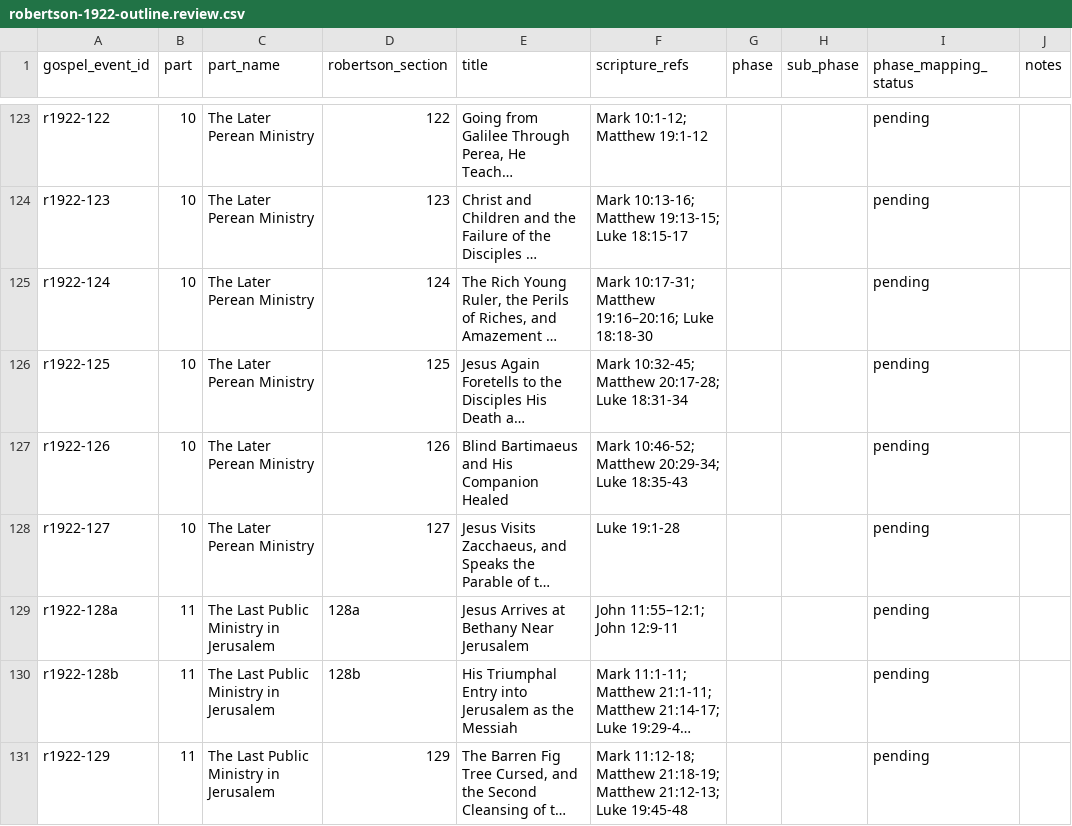
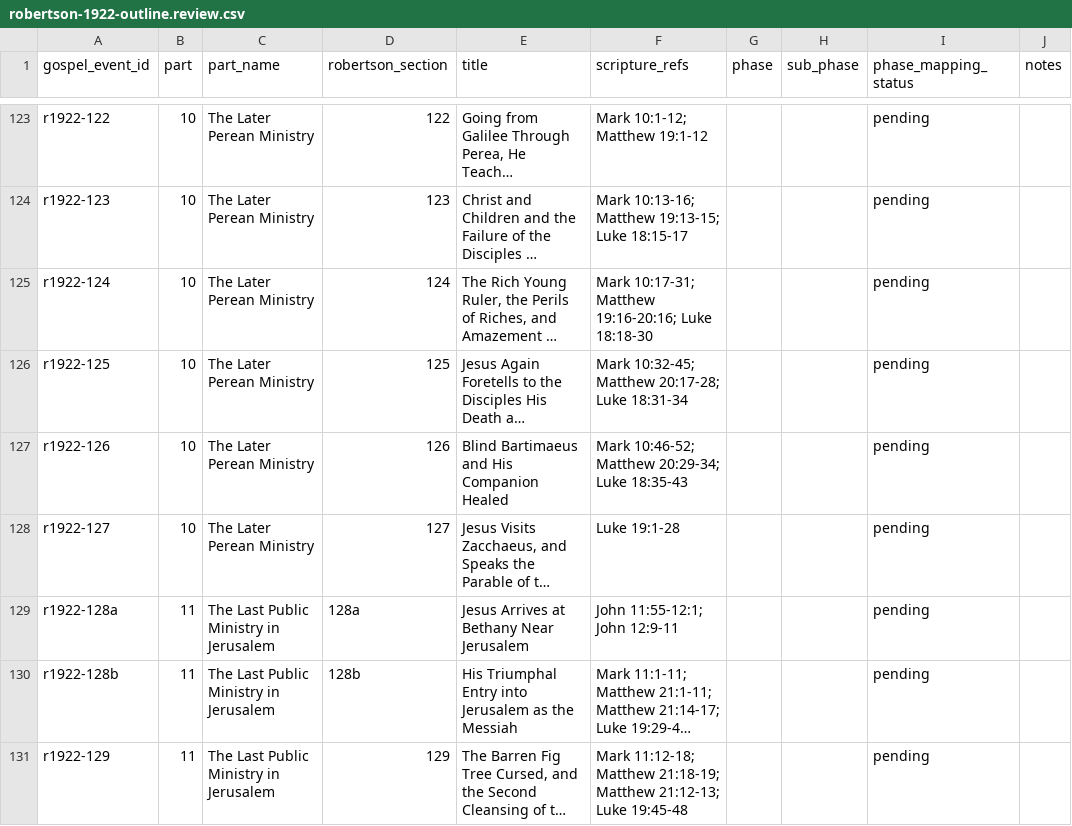
Before and after one commit to i12know/jlife-platform, a CSV file: content/harmony/robertson-1922-outline.review.csv, drawn as a sheet; only a part is shown, gaps mark what is left out; long unchanged cells end in …; the diff covers the shown part only; the diff names each change by its address in the sheet, - before the commit and + after, or states it on an @@ line.

```diff
--- a/content/harmony/robertson-1922-outline.review.csv
+++ b/content/harmony/robertson-1922-outline.review.csv
-F125 (scripture_refs): …10:17-31; Matthew 19:16–20:16; Luke 18:18-30
+F125 (scripture_refs): …10:17-31; Matthew 19:16-20:16; Luke 18:18-30
-F129 (scripture_refs): John 11:55–12:1; John 12:9-11
+F129 (scripture_refs): John 11:55-12:1; John 12:9-11
```
Also changed, not shown: 12 edited cells elsewhere in this file, 1 other file.
